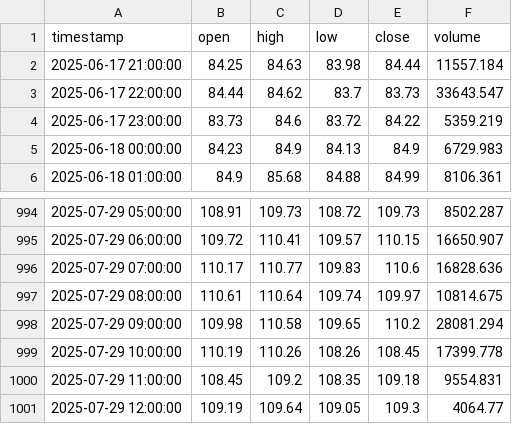
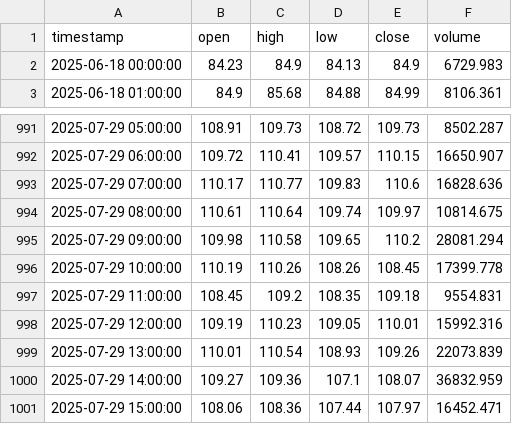
Before and after one commit to Vivan2025wd/AI-TRADING-SETUP, a CSV file: backend/data/ohlcv/LTCUSDT_1h.csv, drawn as a sheet; only a part is shown, gaps mark what is left out.

```diff
--- a/backend/data/ohlcv/LTCUSDT_1h.csv
+++ b/backend/data/ohlcv/LTCUSDT_1h.csv
@@ -1,5 +1,2 @@
 timestamp,open,high,low,close,volume
-2025-06-17 21:00:00,84.25,84.63,83.98,84.44,11557.184
-2025-06-17 22:00:00,84.44,84.62,83.7,83.73,33643.547
-2025-06-17 23:00:00,83.73,84.6,83.72,84.22,5359.219
 2025-06-18 00:00:00,84.23,84.9,84.13,84.9,6729.983
@@ -1000,2 +997,5 @@ timestamp,open,high,low,close,volume
 2025-07-29 11:00:00,108.45,109.2,108.35,109.18,9554.831
-2025-07-29 12:00:00,109.19,109.64,109.05,109.3,4064.77
+2025-07-29 12:00:00,109.19,110.23,109.05,110.01,15992.316
+2025-07-29 13:00:00,110.01,110.54,108.93,109.26,22073.839
+2025-07-29 14:00:00,109.27,109.36,107.1,108.07,36832.959
+2025-07-29 15:00:00,108.06,108.36,107.44,107.97,16452.471
```
Also changed, not shown: backend/data/ohlcv/ADAUSDT_1h.csv, backend/data/ohlcv/AVAXUSDT_1h.csv, 34 other files.
